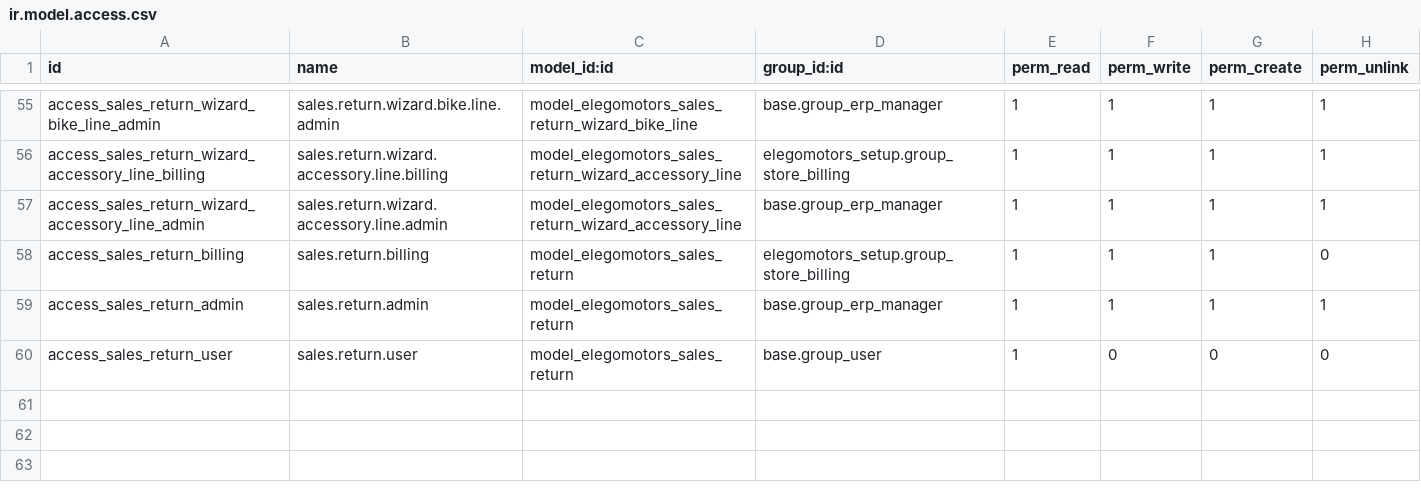
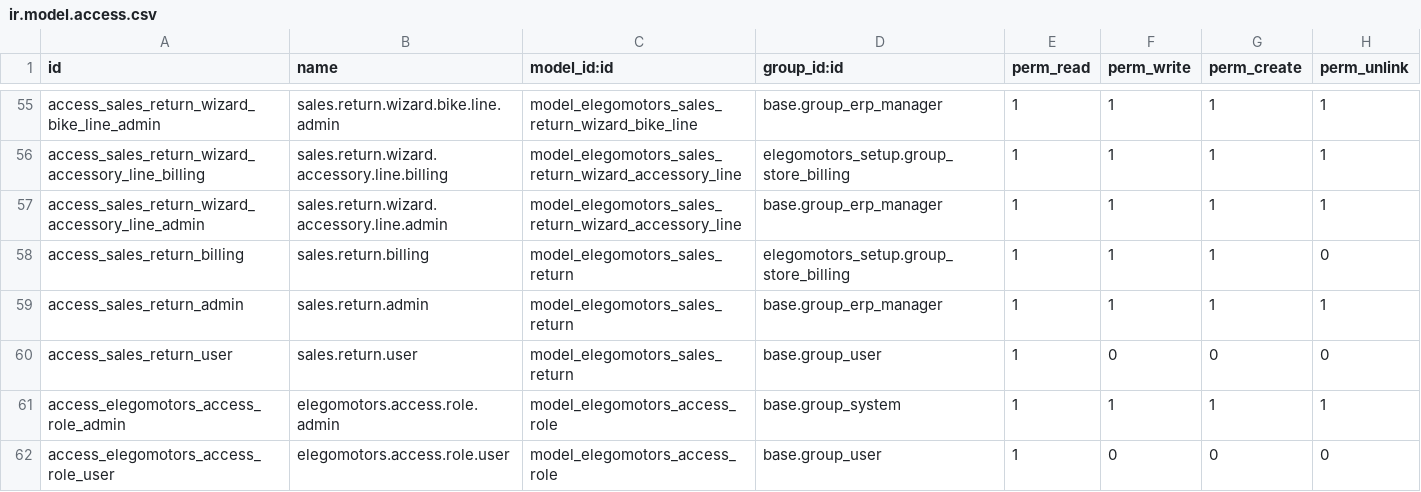
Before and after one commit to ElegoMotorsP/Elego, a CSV file: custom_modules/elegomotors_setup/security/ir.model.access.csv, drawn as a sheet; only a part is shown, gaps mark what is left out.

```diff
--- a/custom_modules/elegomotors_setup/security/ir.model.access.csv
+++ b/custom_modules/elegomotors_setup/security/ir.model.access.csv
@@ -60 +60,3 @@ access_sales_return_admin,sales.return.admin,model_elegomotors_sales_return,base
 access_sales_return_user,sales.return.user,model_elegomotors_sales_return,base.group_user,1,0,0,0
+access_elegomotors_access_role_admin,elegomotors.access.role.admin,model_elegomotors_access_role,base.group_system,1,1,1,1
+access_elegomotors_access_role_user,elegomotors.access.role.user,model_elegomotors_access_role,base.group_user,1,0,0,0
```
Also changed, not shown: 10 other files.
